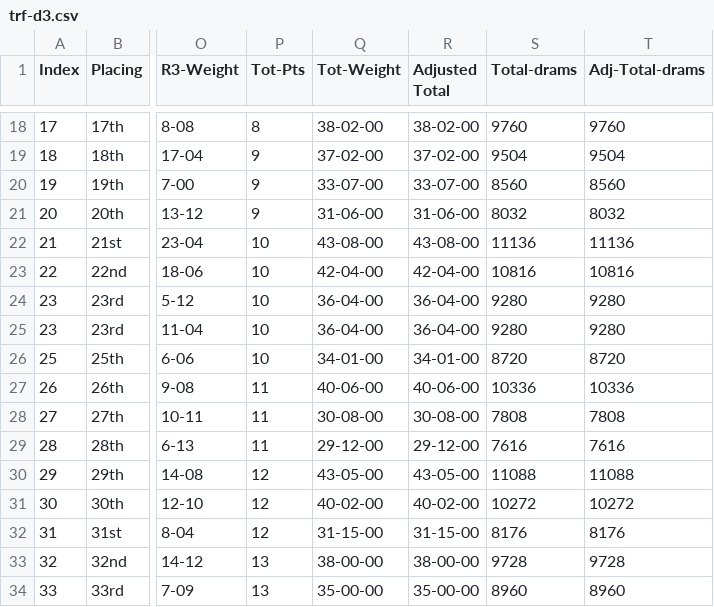
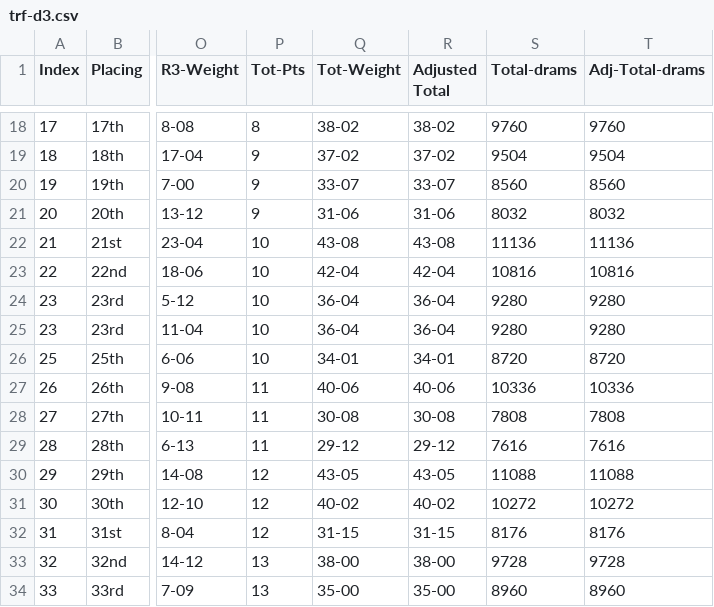
Before and after one commit to ndaa-developer/ndaa-release-two, a CSV file: _data/trf-d3.csv, drawn as a sheet; only a part is shown, gaps mark what is left out; the diff covers the shown part only; the diff names each change by its address in the sheet, - before the commit and + after, or states it on an @@ line.

```diff
--- a/_data/trf-d3.csv
+++ b/_data/trf-d3.csv
-Q18 (Tot-Weight): 38-02-00
+Q18 (Tot-Weight): 38-02
-R18 (Adjusted Total): 38-02-00
+R18 (Adjusted Total): 38-02
-Q19 (Tot-Weight): 37-02-00
+Q19 (Tot-Weight): 37-02
-R19 (Adjusted Total): 37-02-00
+R19 (Adjusted Total): 37-02
-Q20 (Tot-Weight): 33-07-00
+Q20 (Tot-Weight): 33-07
-R20 (Adjusted Total): 33-07-00
+R20 (Adjusted Total): 33-07
-Q21 (Tot-Weight): 31-06-00
+Q21 (Tot-Weight): 31-06
-R21 (Adjusted Total): 31-06-00
+R21 (Adjusted Total): 31-06
-Q22 (Tot-Weight): 43-08-00
+Q22 (Tot-Weight): 43-08
-R22 (Adjusted Total): 43-08-00
+R22 (Adjusted Total): 43-08
-Q23 (Tot-Weight): 42-04-00
+Q23 (Tot-Weight): 42-04
-R23 (Adjusted Total): 42-04-00
+R23 (Adjusted Total): 42-04
-Q24:Q25 (Tot-Weight): 36-04-00
+Q24:Q25 (Tot-Weight): 36-04
-R24:R25 (Adjusted Total): 36-04-00
+R24:R25 (Adjusted Total): 36-04
-Q26 (Tot-Weight): 34-01-00
+Q26 (Tot-Weight): 34-01
-R26 (Adjusted Total): 34-01-00
+R26 (Adjusted Total): 34-01
-Q27 (Tot-Weight): 40-06-00
+Q27 (Tot-Weight): 40-06
-R27 (Adjusted Total): 40-06-00
+R27 (Adjusted Total): 40-06
-Q28 (Tot-Weight): 30-08-00
+Q28 (Tot-Weight): 30-08
-R28 (Adjusted Total): 30-08-00
+R28 (Adjusted Total): 30-08
-Q29 (Tot-Weight): 29-12-00
+Q29 (Tot-Weight): 29-12
-R29 (Adjusted Total): 29-12-00
+R29 (Adjusted Total): 29-12
-Q30 (Tot-Weight): 43-05-00
+Q30 (Tot-Weight): 43-05
-R30 (Adjusted Total): 43-05-00
+R30 (Adjusted Total): 43-05
-Q31 (Tot-Weight): 40-02-00
+Q31 (Tot-Weight): 40-02
-R31 (Adjusted Total): 40-02-00
+R31 (Adjusted Total): 40-02
-Q32 (Tot-Weight): 31-15-00
+Q32 (Tot-Weight): 31-15
-R32 (Adjusted Total): 31-15-00
+R32 (Adjusted Total): 31-15
-Q33 (Tot-Weight): 38-00-00
+Q33 (Tot-Weight): 38-00
-R33 (Adjusted Total): 38-00-00
+R33 (Adjusted Total): 38-00
-Q34 (Tot-Weight): 35-00-00
+Q34 (Tot-Weight): 35-00
-R34 (Adjusted Total): 35-00-00
+R34 (Adjusted Total): 35-00
```
Also changed, not shown: 152 edited cells elsewhere in this file, _data/pairs-r3.csv.
